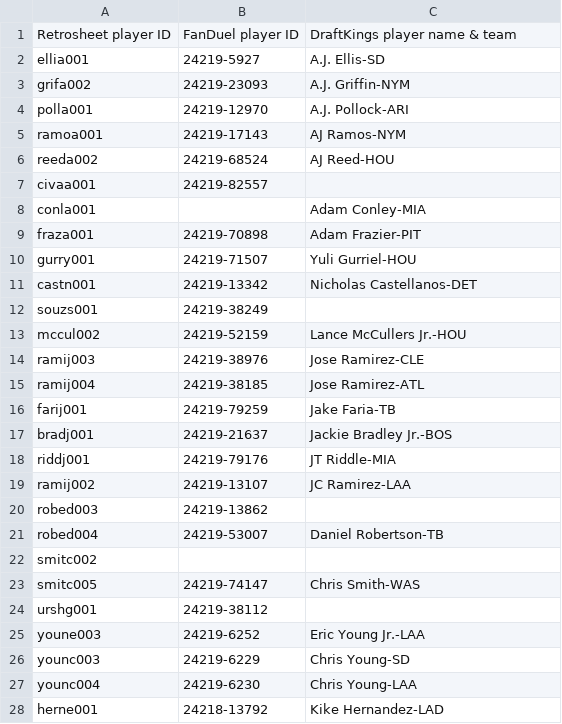
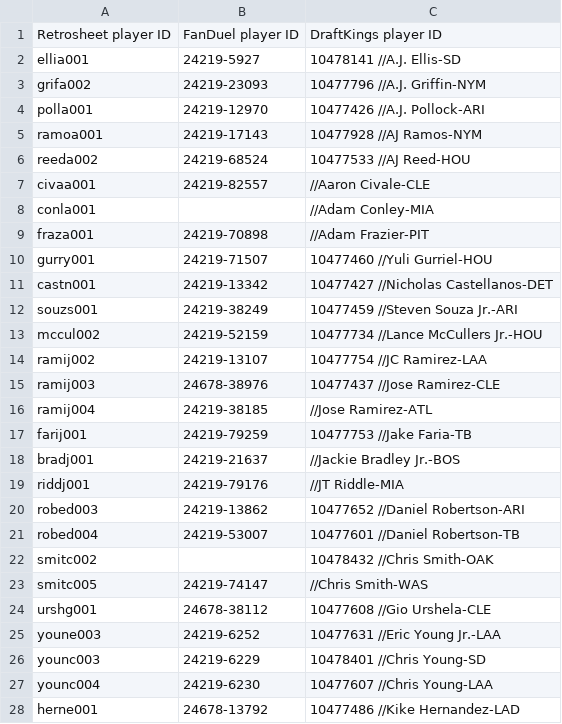
Before and after one commit to tscoggan/dfs-tools, a CSV file: dfs-tools/build/retrosheet_to_dfs_player_mappings.csv, drawn as a sheet; only a part is shown; the diff covers the shown part only.

Commit message:
Started using new DK player ID

```diff
--- a/dfs-tools/build/retrosheet_to_dfs_player_mappings.csv
+++ b/dfs-tools/build/retrosheet_to_dfs_player_mappings.csv
@@ -1,28 +1,28 @@
-Retrosheet player ID,FanDuel player ID,DraftKings player name & team
-ellia001,24219-5927,A.J. Ellis-SD
-grifa002,24219-23093,A.J. Griffin-NYM
-polla001,24219-12970,A.J. Pollock-ARI
-ramoa001,24219-17143,AJ Ramos-NYM
-reeda002,24219-68524,AJ Reed-HOU
-civaa001,24219-82557,
-conla001,,Adam Conley-MIA
-fraza001,24219-70898,Adam Frazier-PIT
-gurry001,24219-71507,Yuli Gurriel-HOU
-castn001,24219-13342,Nicholas Castellanos-DET
-souzs001,24219-38249,
-mccul002,24219-52159,Lance McCullers Jr.-HOU
-ramij003,24219-38976,Jose Ramirez-CLE
-ramij004,24219-38185,Jose Ramirez-ATL
-farij001,24219-79259,Jake Faria-TB
-bradj001,24219-21637,Jackie Bradley Jr.-BOS
-riddj001,24219-79176,JT Riddle-MIA
-ramij002,24219-13107,JC Ramirez-LAA
-robed003,24219-13862,
-robed004,24219-53007,Daniel Robertson-TB
-smitc002,,
-smitc005,24219-74147,Chris Smith-WAS
-urshg001,24219-38112,
-youne003,24219-6252,Eric Young Jr.-LAA
-younc003,24219-6229,Chris Young-SD
-younc004,24219-6230,Chris Young-LAA
-herne001,24218-13792,Kike Hernandez-LAD
+Retrosheet player ID,FanDuel player ID,DraftKings player ID
+ellia001,24219-5927,10478141 //A.J. Ellis-SD
+grifa002,24219-23093,10477796 //A.J. Griffin-NYM
+polla001,24219-12970,10477426 //A.J. Pollock-ARI
+ramoa001,24219-17143,10477928 //AJ Ramos-NYM
+reeda002,24219-68524,10477533 //AJ Reed-HOU
+civaa001,24219-82557, //Aaron Civale-CLE
+conla001,, //Adam Conley-MIA
+fraza001,24219-70898, //Adam Frazier-PIT
+gurry001,24219-71507,10477460 //Yuli Gurriel-HOU
+castn001,24219-13342,10477427 //Nicholas Castellanos-DET
+souzs001,24219-38249,10477459 //Steven Souza Jr.-ARI
+mccul002,24219-52159,10477734 //Lance McCullers Jr.-HOU
+ramij002,24219-13107,10477754 //JC Ramirez-LAA
+ramij003,24678-38976,10477437 //Jose Ramirez-CLE
+ramij004,24219-38185, //Jose Ramirez-ATL
+farij001,24219-79259,10477753 //Jake Faria-TB
+bradj001,24219-21637, //Jackie Bradley Jr.-BOS
+riddj001,24219-79176, //JT Riddle-MIA
+robed003,24219-13862,10477652 //Daniel Robertson-ARI
+robed004,24219-53007,10477601 //Daniel Robertson-TB
+smitc002,,10478432 //Chris Smith-OAK
+smitc005,24219-74147, //Chris Smith-WAS
+urshg001,24678-38112,10477608 //Gio Urshela-CLE
+youne003,24219-6252,10477631 //Eric Young Jr.-LAA
+younc003,24219-6229,10478401 //Chris Young-SD
+younc004,24219-6230,10477607 //Chris Young-LAA
+herne001,24678-13792,10477486 //Kike Hernandez-LAD
```
Also changed, not shown: 2 edited cells elsewhere in this file, 6 other files.
